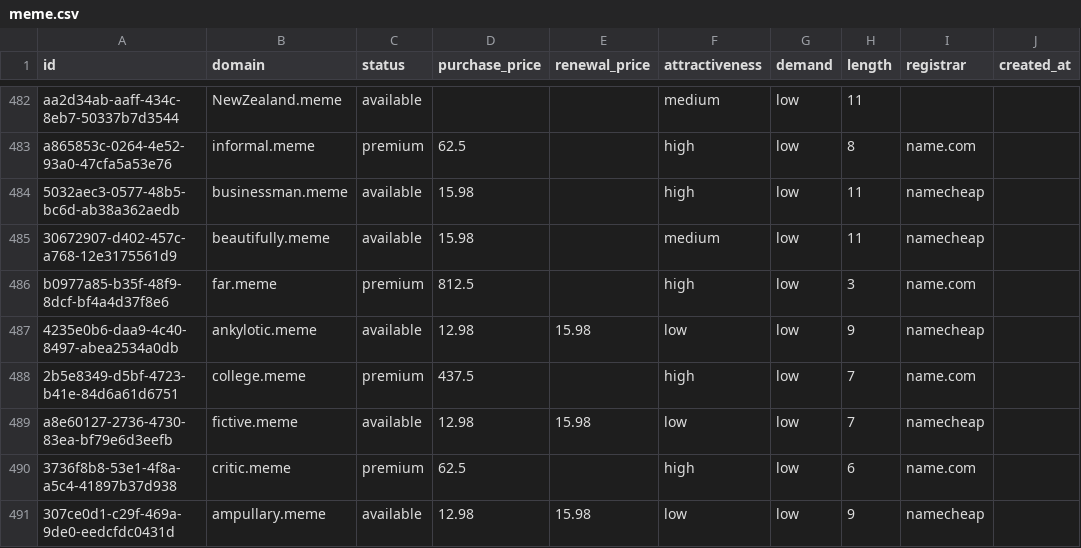
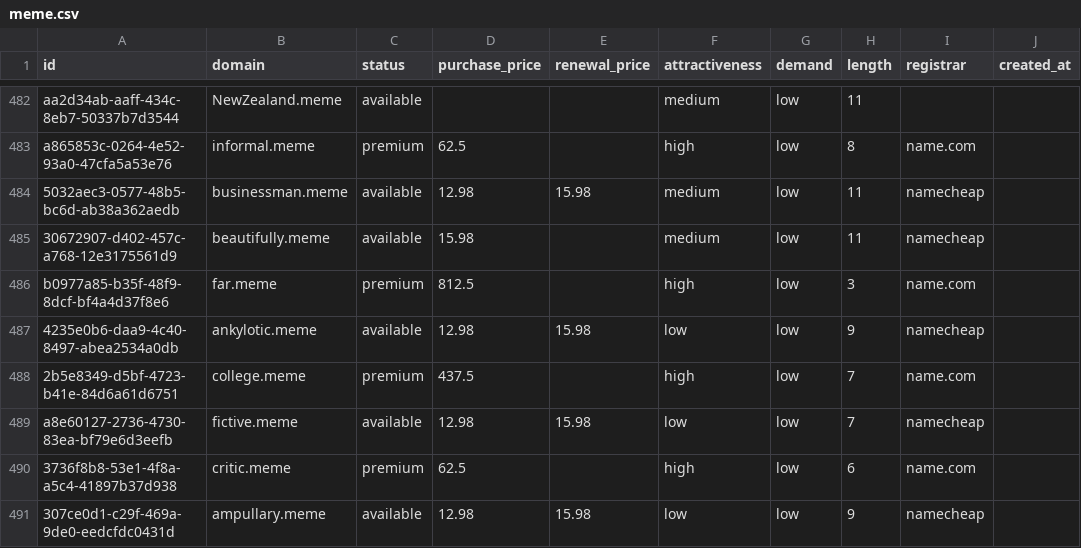
Before and after one commit to UniqueDomains/meme-oneword-domains, a CSV file: meme.csv, drawn as a sheet; only a part is shown, gaps mark what is left out; the diff names each change by its address in the sheet, - before the commit and + after, or states it on an @@ line.

Commit message:
Domains update

```diff
--- a/meme.csv
+++ b/meme.csv
-D484 (purchase_price): 15.98
+D484 (purchase_price): 12.98
-E484 (renewal_price): (empty)
+E484 (renewal_price): 15.98
-F484 (attractiveness): high
+F484 (attractiveness): medium
```
Also changed, not shown: 4 other files.
